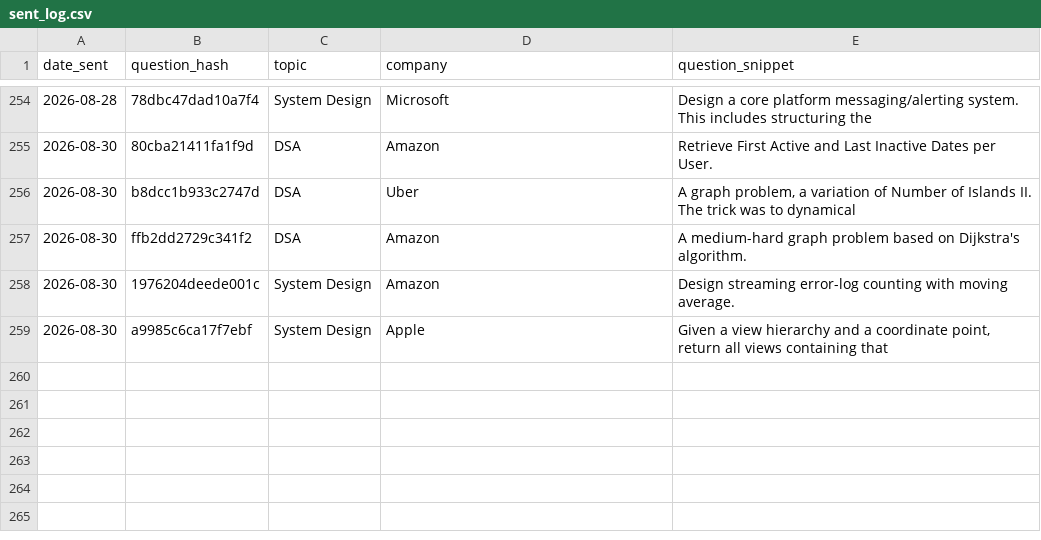
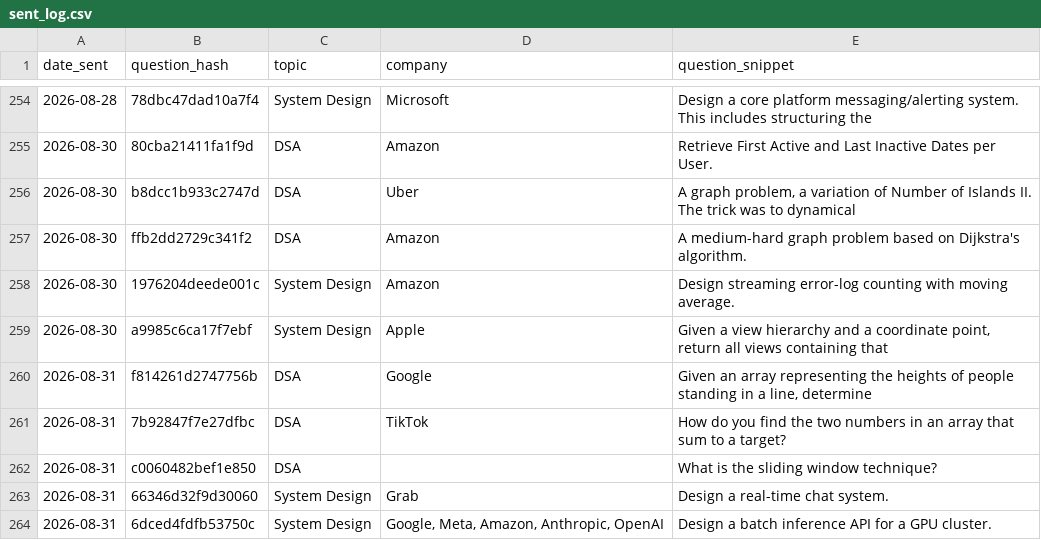
Before and after one commit to ayush95123/daily-iq, a CSV file: sent_log.csv, drawn as a sheet; only a part is shown, gaps mark what is left out.

```diff
--- a/sent_log.csv
+++ b/sent_log.csv
@@ -259 +259,6 @@ date_sent,question_hash,topic,company,question_snippet
 2026-08-30,a9985c6ca17f7ebf,System Design,Apple,"Given a view hierarchy and a coordinate point, return all views containing that "
+2026-08-31,f814261d2747756b,DSA,Google,"Given an array representing the heights of people standing in a line, determine "
+2026-08-31,7b92847f7e27dfbc,DSA,TikTok,How do you find the two numbers in an array that sum to a target?
+2026-08-31,c0060482bef1e850,DSA,,What is the sliding window technique?
+2026-08-31,66346d32f9d30060,System Design,Grab,Design a real-time chat system.
+2026-08-31,6dced4fdfb53750c,System Design,"Google, Meta, Amazon, Anthropic, OpenAI",Design a batch inference API for a GPU cluster.
```
